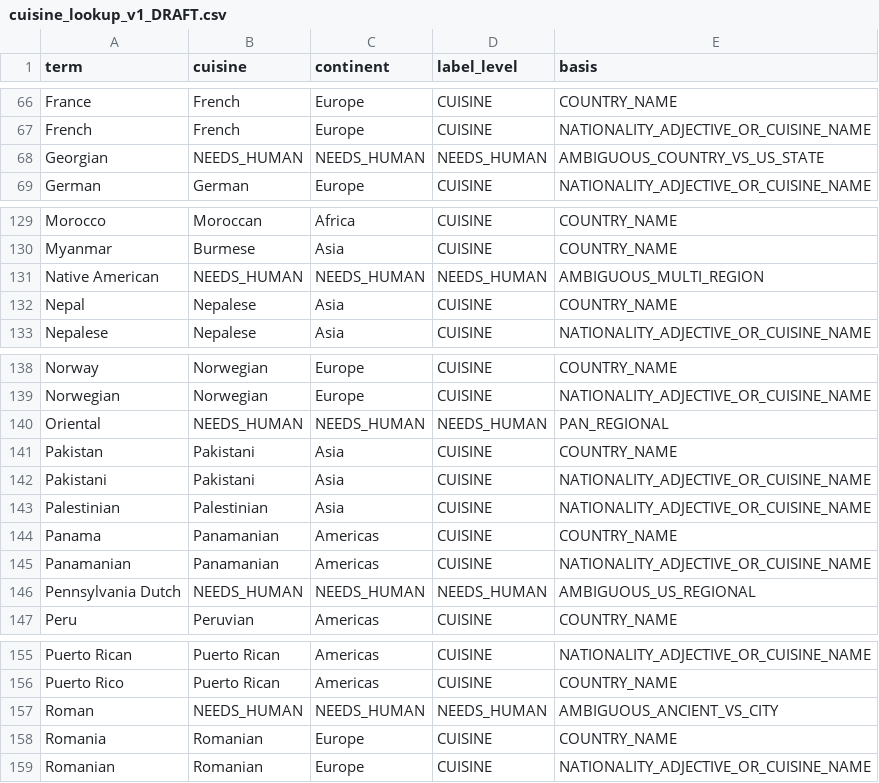
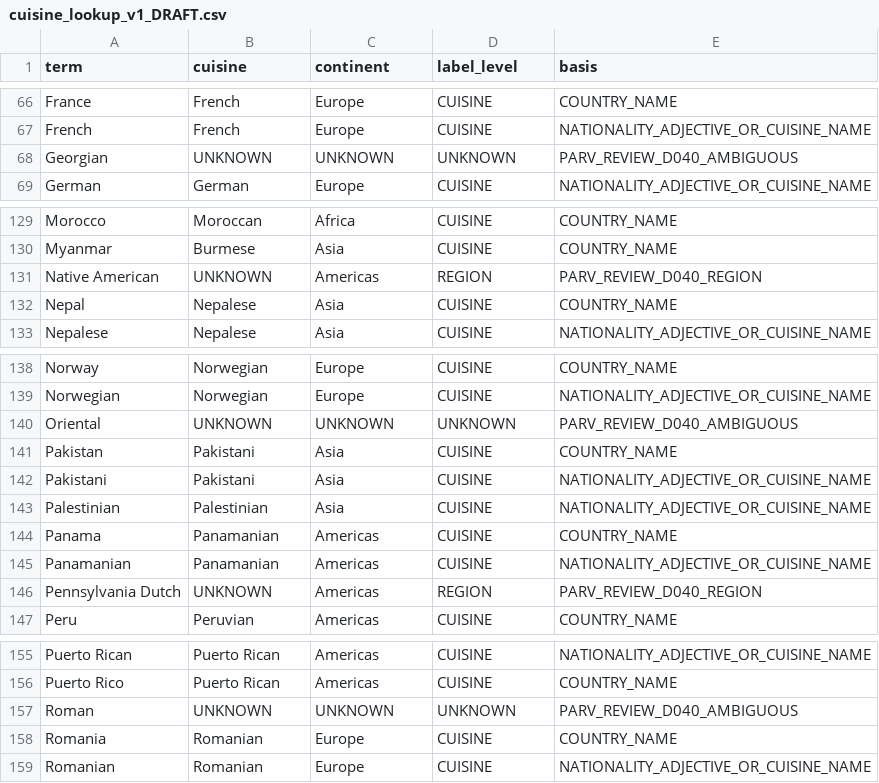
Before and after one commit to kushiiitd05/culinarystate, a CSV file: registry/cuisine/cuisine_lookup_v1_DRAFT.csv, drawn as a sheet; only a part is shown, gaps mark what is left out; the diff covers the shown part only.

Commit message:
data: apply Parv D040 cuisine lookup review choices

```diff
--- a/registry/cuisine/cuisine_lookup_v1_DRAFT.csv
+++ b/registry/cuisine/cuisine_lookup_v1_DRAFT.csv
@@ -67,3 +67,3 @@ France,French,Europe,CUISINE,COUNTRY_NAME
 French,French,Europe,CUISINE,NATIONALITY_ADJECTIVE_OR_CUISINE_NAME
-Georgian,NEEDS_HUMAN,NEEDS_HUMAN,NEEDS_HUMAN,AMBIGUOUS_COUNTRY_VS_US_STATE
+Georgian,UNKNOWN,UNKNOWN,UNKNOWN,PARV_REVIEW_D040_AMBIGUOUS
 German,German,Europe,CUISINE,NATIONALITY_ADJECTIVE_OR_CUISINE_NAME
@@ -130,3 +130,3 @@ Morocco,Moroccan,Africa,CUISINE,COUNTRY_NAME
 Myanmar,Burmese,Asia,CUISINE,COUNTRY_NAME
-Native American,NEEDS_HUMAN,NEEDS_HUMAN,NEEDS_HUMAN,AMBIGUOUS_MULTI_REGION
+Native American,UNKNOWN,Americas,REGION,PARV_REVIEW_D040_REGION
 Nepal,Nepalese,Asia,CUISINE,COUNTRY_NAME
@@ -139,3 +139,3 @@ Norway,Norwegian,Europe,CUISINE,COUNTRY_NAME
 Norwegian,Norwegian,Europe,CUISINE,NATIONALITY_ADJECTIVE_OR_CUISINE_NAME
-Oriental,NEEDS_HUMAN,NEEDS_HUMAN,NEEDS_HUMAN,PAN_REGIONAL
+Oriental,UNKNOWN,UNKNOWN,UNKNOWN,PARV_REVIEW_D040_AMBIGUOUS
 Pakistan,Pakistani,Asia,CUISINE,COUNTRY_NAME
@@ -145,3 +145,3 @@ Panama,Panamanian,Americas,CUISINE,COUNTRY_NAME
 Panamanian,Panamanian,Americas,CUISINE,NATIONALITY_ADJECTIVE_OR_CUISINE_NAME
-Pennsylvania Dutch,NEEDS_HUMAN,NEEDS_HUMAN,NEEDS_HUMAN,AMBIGUOUS_US_REGIONAL
+Pennsylvania Dutch,UNKNOWN,Americas,REGION,PARV_REVIEW_D040_REGION
 Peru,Peruvian,Americas,CUISINE,COUNTRY_NAME
@@ -156,3 +156,3 @@ Puerto Rican,Puerto Rican,Americas,CUISINE,NATIONALITY_ADJECTIVE_OR_CUISINE_NAME
 Puerto Rico,Puerto Rican,Americas,CUISINE,COUNTRY_NAME
-Roman,NEEDS_HUMAN,NEEDS_HUMAN,NEEDS_HUMAN,AMBIGUOUS_ANCIENT_VS_CITY
+Roman,UNKNOWN,UNKNOWN,UNKNOWN,PARV_REVIEW_D040_AMBIGUOUS
 Romania,Romanian,Europe,CUISINE,COUNTRY_NAME
```
Also changed, not shown: 38 edited cells elsewhere in this file.
